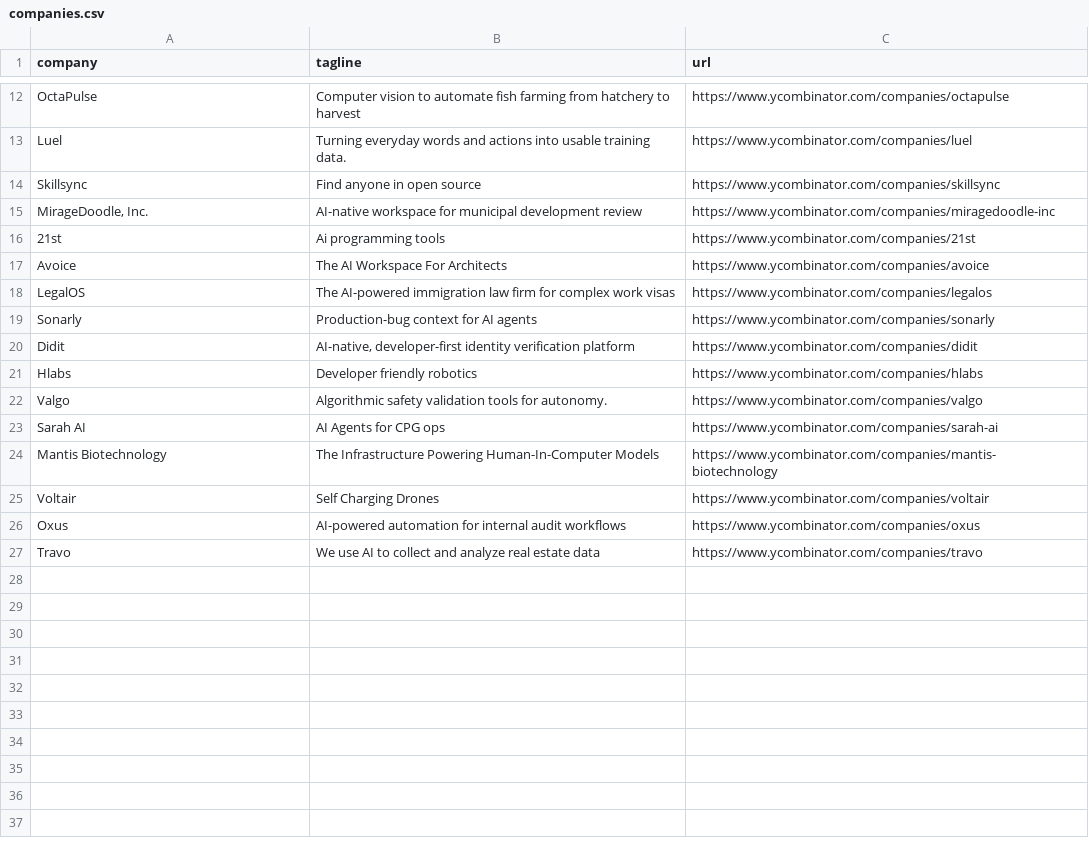
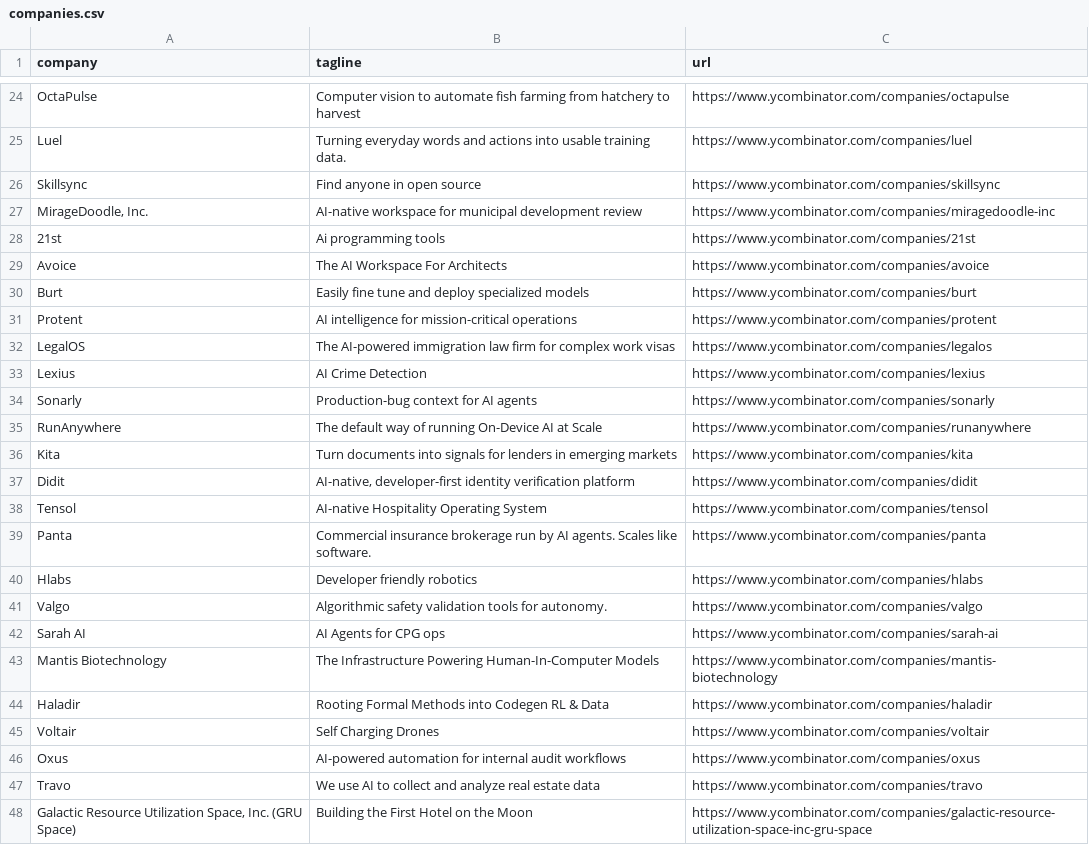
Before and after one commit to mcottle1/yc-updates, a CSV file: companies.csv, drawn as a sheet; only a part is shown, gaps mark what is left out; the diff covers the shown part only.

```diff
--- a/companies.csv
+++ b/companies.csv
@@ -17,5 +29,12 @@ Skillsync,Find anyone in open source,https://www.ycombinator.com/companies/skill
 Avoice,The AI Workspace For Architects,https://www.ycombinator.com/companies/avoice
+Burt,Easily fine tune and deploy specialized models,https://www.ycombinator.com/companies/burt
+Protent,AI intelligence for mission-critical operations,https://www.ycombinator.com/companies/protent
 LegalOS,The AI-powered immigration law firm for complex work visas,https://www.ycombinator.com/companies/legalos
+Lexius,AI Crime Detection,https://www.ycombinator.com/companies/lexius
 Sonarly,Production-bug context for AI agents,https://www.ycombinator.com/companies/sonarly
+RunAnywhere,The default way of running On-Device AI at Scale,https://www.ycombinator.com/companies/runanywhere
+Kita,Turn documents into signals for lenders in emerging markets,https://www.ycombinator.com/companies/kita
 Didit,"AI-native, developer-first identity verification platform",https://www.ycombinator.com/companies/didit
+Tensol,AI-native Hospitality Operating System,https://www.ycombinator.com/companies/tensol
+Panta,Commercial insurance brokerage run by AI agents. Scales like software.,https://www.ycombinator.com/companies/panta
 Hlabs,Developer friendly robotics,https://www.ycombinator.com/companies/hlabs
@@ -24,2 +43,3 @@ Sarah AI,AI Agents for CPG ops,https://www.ycombinator.com/companies/sarah-ai
 Mantis Biotechnology,The Infrastructure Powering Human-In-Computer Models,https://www.ycombinator.com/companies/mantis-biotechnology
+Haladir,Rooting Formal Methods into Codegen RL & Data,https://www.ycombinator.com/companies/haladir
 Voltair,Self Charging Drones,https://www.ycombinator.com/companies/voltair
@@ -27 +47,2 @@ Oxus,AI-powered automation for internal audit workflows,https://www.ycombinator.
 Travo,We use AI to collect and analyze real estate data,https://www.ycombinator.com/companies/travo
+"Galactic Resource Utilization Space, Inc. (GRU Space)",Building the First Hotel on the Moon,https://www.ycombinator.com/companies/galactic-resource-utilization-space-inc-gru-space
```
Also changed, not shown: 12 added rows elsewhere in this file.
